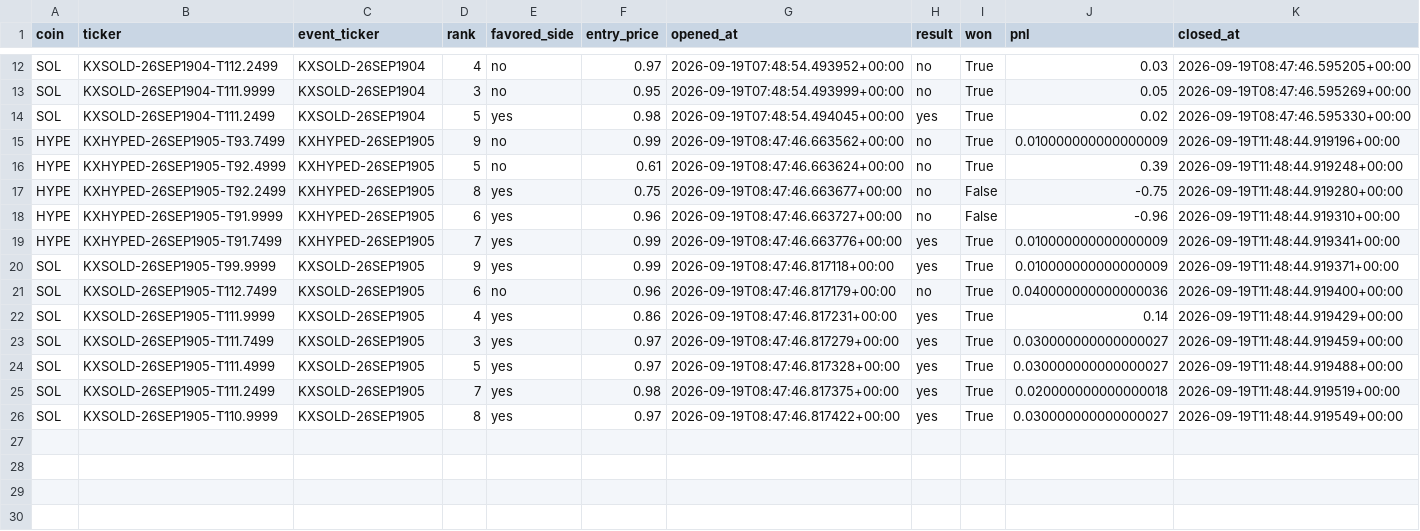
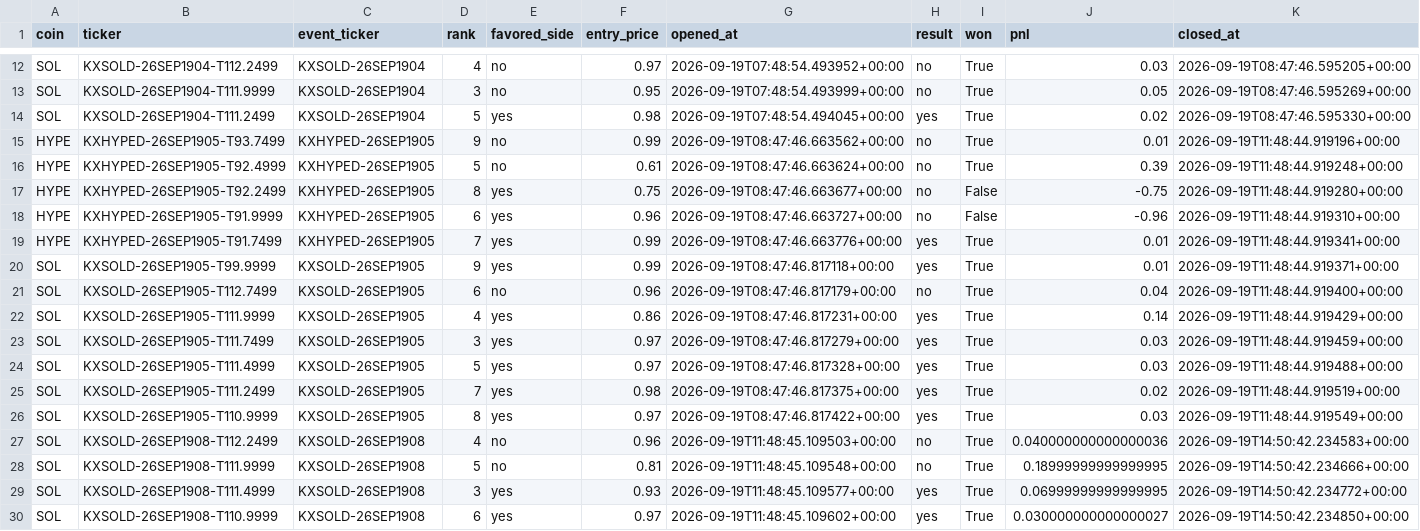
Before and after one commit to Prinxe-crypto/multicoin-midrank-bot, a CSV file: closed_positions.csv, drawn as a sheet; only a part is shown, gaps mark what is left out.

```diff
--- a/closed_positions.csv
+++ b/closed_positions.csv
@@ -14,3 +14,3 @@ SOL,KXSOLD-26SEP1904-T111.9999,KXSOLD-26SEP1904,3,no,0.95,2026-09-19T07:48:54.49
 SOL,KXSOLD-26SEP1904-T111.2499,KXSOLD-26SEP1904,5,yes,0.98,2026-09-19T07:48:54.494045+00:00,yes,True,0.02,2026-09-19T08:47:46.595330+00:00
-HYPE,KXHYPED-26SEP1905-T93.7499,KXHYPED-26SEP1905,9,no,0.99,2026-09-19T08:47:46.663562+00:00,no,True,0.010000000000000009,2026-09-19T11:48:44.919196+00:00
+HYPE,KXHYPED-26SEP1905-T93.7499,KXHYPED-26SEP1905,9,no,0.99,2026-09-19T08:47:46.663562+00:00,no,True,0.01,2026-09-19T11:48:44.919196+00:00
 HYPE,KXHYPED-26SEP1905-T92.4999,KXHYPED-26SEP1905,5,no,0.61,2026-09-19T08:47:46.663624+00:00,no,True,0.39,2026-09-19T11:48:44.919248+00:00
@@ -18,9 +18,13 @@ HYPE,KXHYPED-26SEP1905-T92.2499,KXHYPED-26SEP1905,8,yes,0.75,2026-09-19T08:47:46
 HYPE,KXHYPED-26SEP1905-T91.9999,KXHYPED-26SEP1905,6,yes,0.96,2026-09-19T08:47:46.663727+00:00,no,False,-0.96,2026-09-19T11:48:44.919310+00:00
-HYPE,KXHYPED-26SEP1905-T91.7499,KXHYPED-26SEP1905,7,yes,0.99,2026-09-19T08:47:46.663776+00:00,yes,True,0.010000000000000009,2026-09-19T11:48:44.919341+00:00
-SOL,KXSOLD-26SEP1905-T99.9999,KXSOLD-26SEP1905,9,yes,0.99,2026-09-19T08:47:46.817118+00:00,yes,True,0.010000000000000009,2026-09-19T11:48:44.919371+00:00
-SOL,KXSOLD-26SEP1905-T112.7499,KXSOLD-26SEP1905,6,no,0.96,2026-09-19T08:47:46.817179+00:00,no,True,0.040000000000000036,2026-09-19T11:48:44.919400+00:00
+HYPE,KXHYPED-26SEP1905-T91.7499,KXHYPED-26SEP1905,7,yes,0.99,2026-09-19T08:47:46.663776+00:00,yes,True,0.01,2026-09-19T11:48:44.919341+00:00
+SOL,KXSOLD-26SEP1905-T99.9999,KXSOLD-26SEP1905,9,yes,0.99,2026-09-19T08:47:46.817118+00:00,yes,True,0.01,2026-09-19T11:48:44.919371+00:00
+SOL,KXSOLD-26SEP1905-T112.7499,KXSOLD-26SEP1905,6,no,0.96,2026-09-19T08:47:46.817179+00:00,no,True,0.04,2026-09-19T11:48:44.919400+00:00
 SOL,KXSOLD-26SEP1905-T111.9999,KXSOLD-26SEP1905,4,yes,0.86,2026-09-19T08:47:46.817231+00:00,yes,True,0.14,2026-09-19T11:48:44.919429+00:00
-SOL,KXSOLD-26SEP1905-T111.7499,KXSOLD-26SEP1905,3,yes,0.97,2026-09-19T08:47:46.817279+00:00,yes,True,0.030000000000000027,2026-09-19T11:48:44.919459+00:00
-SOL,KXSOLD-26SEP1905-T111.4999,KXSOLD-26SEP1905,5,yes,0.97,2026-09-19T08:47:46.817328+00:00,yes,True,0.030000000000000027,2026-09-19T11:48:44.919488+00:00
-SOL,KXSOLD-26SEP1905-T111.2499,KXSOLD-26SEP1905,7,yes,0.98,2026-09-19T08:47:46.817375+00:00,yes,True,0.020000000000000018,2026-09-19T11:48:44.919519+00:00
-SOL,KXSOLD-26SEP1905-T110.9999,KXSOLD-26SEP1905,8,yes,0.97,2026-09-19T08:47:46.817422+00:00,yes,True,0.030000000000000027,2026-09-19T11:48:44.919549+00:00
+SOL,KXSOLD-26SEP1905-T111.7499,KXSOLD-26SEP1905,3,yes,0.97,2026-09-19T08:47:46.817279+00:00,yes,True,0.03,2026-09-19T11:48:44.919459+00:00
+SOL,KXSOLD-26SEP1905-T111.4999,KXSOLD-26SEP1905,5,yes,0.97,2026-09-19T08:47:46.817328+00:00,yes,True,0.03,2026-09-19T11:48:44.919488+00:00
+SOL,KXSOLD-26SEP1905-T111.2499,KXSOLD-26SEP1905,7,yes,0.98,2026-09-19T08:47:46.817375+00:00,yes,True,0.02,2026-09-19T11:48:44.919519+00:00
+SOL,KXSOLD-26SEP1905-T110.9999,KXSOLD-26SEP1905,8,yes,0.97,2026-09-19T08:47:46.817422+00:00,yes,True,0.03,2026-09-19T11:48:44.919549+00:00
+SOL,KXSOLD-26SEP1908-T112.2499,KXSOLD-26SEP1908,4,no,0.96,2026-09-19T11:48:45.109503+00:00,no,True,0.040000000000000036,2026-09-19T14:50:42.234583+00:00
+SOL,KXSOLD-26SEP1908-T111.9999,KXSOLD-26SEP1908,5,no,0.81,2026-09-19T11:48:45.109548+00:00,no,True,0.18999999999999995,2026-09-19T14:50:42.234666+00:00
+SOL,KXSOLD-26SEP1908-T111.4999,KXSOLD-26SEP1908,3,yes,0.93,2026-09-19T11:48:45.109577+00:00,yes,True,0.06999999999999995,2026-09-19T14:50:42.234772+00:00
+SOL,KXSOLD-26SEP1908-T110.9999,KXSOLD-26SEP1908,6,yes,0.97,2026-09-19T11:48:45.109602+00:00,yes,True,0.030000000000000027,2026-09-19T14:50:42.234850+00:00
```
Also changed, not shown: open_positions.csv.
